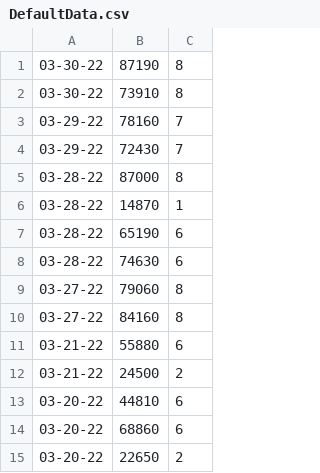
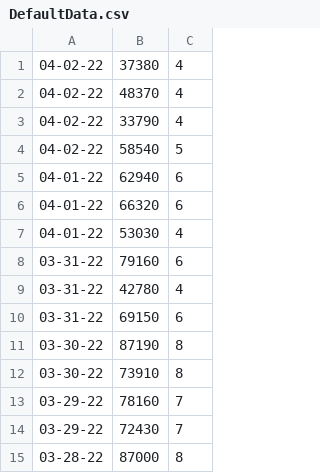
Before and after one commit to apnance/MsScoreminder, a CSV file: Ms Pacman Scoreminder/DefaultData.csv, drawn as a sheet; only a part is shown; the shorter side is filled out with more unchanged rows.

Commit message:
Update

```diff
--- a/Ms Pacman Scoreminder/DefaultData.csv
+++ b/Ms Pacman Scoreminder/DefaultData.csv
@@ -1 +1,11 @@
+04-02-22,37380,4
+04-02-22,48370,4
+04-02-22,33790,4
+04-02-22,58540,5
+04-01-22,62940,6
+04-01-22,66320,6
+04-01-22,53030,4
+03-31-22,79160,6
+03-31-22,42780,4
+03-31-22,69150,6
 03-30-22,87190,8
```
